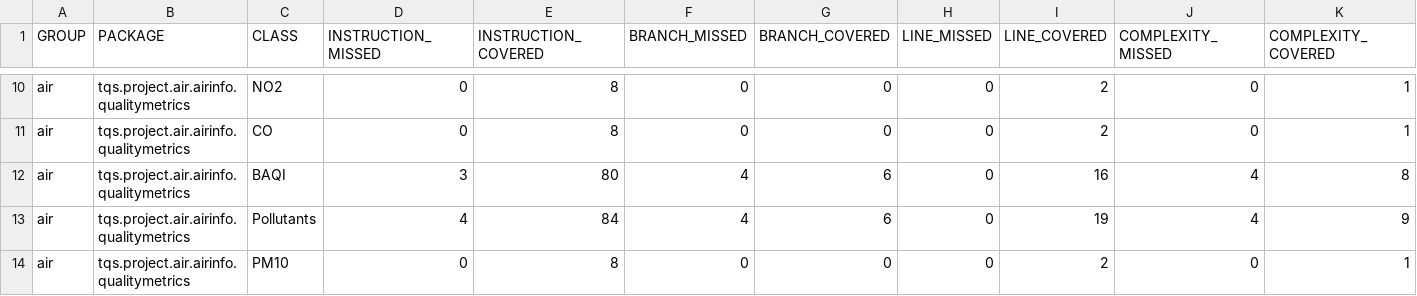
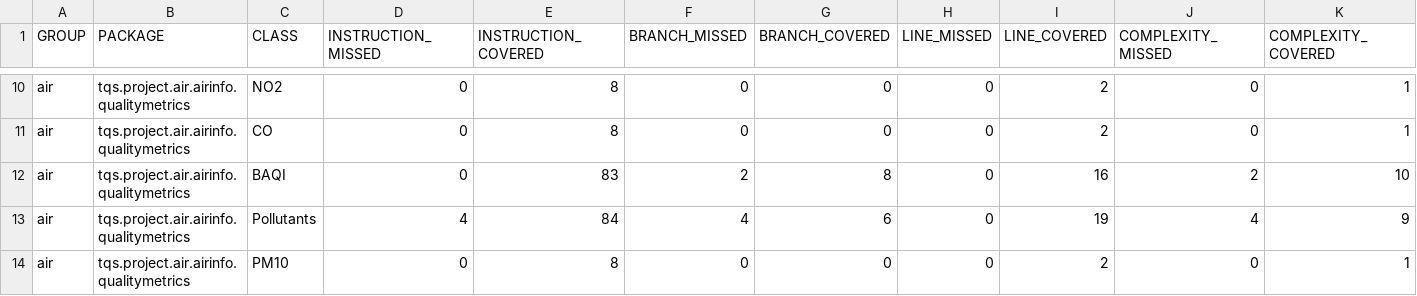
Before and after one commit to anunia/Air_Condition_API, a CSV file: target/site/jacoco/jacoco.csv, drawn as a sheet; only a part is shown, gaps mark what is left out; the diff names each change by its address in the sheet, - before the commit and + after, or states it on an @@ line.

```diff
--- a/target/site/jacoco/jacoco.csv
+++ b/target/site/jacoco/jacoco.csv
-D12 (INSTRUCTION_MISSED): 3
+D12 (INSTRUCTION_MISSED): 0
-E12 (INSTRUCTION_COVERED): 80
+E12 (INSTRUCTION_COVERED): 83
-F12 (BRANCH_MISSED): 4
+F12 (BRANCH_MISSED): 2
-G12 (BRANCH_COVERED): 6
+G12 (BRANCH_COVERED): 8
-J12 (COMPLEXITY_MISSED): 4
+J12 (COMPLEXITY_MISSED): 2
-K12 (COMPLEXITY_COVERED): 8
+K12 (COMPLEXITY_COVERED): 10
```
Also changed, not shown: 27 other files.
